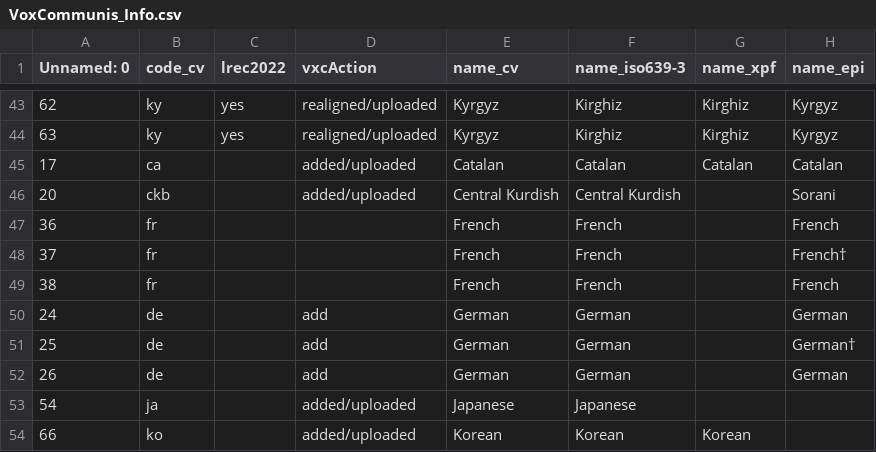
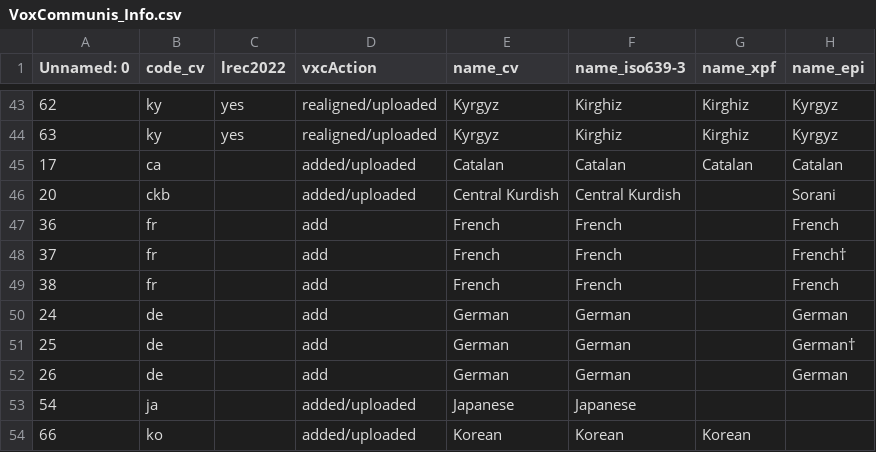
Before and after one commit to pacscilab/voxcommunis, a CSV file: vxc_pipeline/VoxCommunis_Info.csv, drawn as a sheet; only a part is shown, gaps mark what is left out; the diff covers the shown part only; the diff names each change by its address in the sheet, - before the commit and + after, or states it on an @@ line.

```diff
--- a/vxc_pipeline/VoxCommunis_Info.csv
+++ b/vxc_pipeline/VoxCommunis_Info.csv
-D47:D49 (vxcAction): (empty)
+D47:D49 (vxcAction): add
```
Also changed, not shown: 39 edited cells elsewhere in this file, 5 other files.
